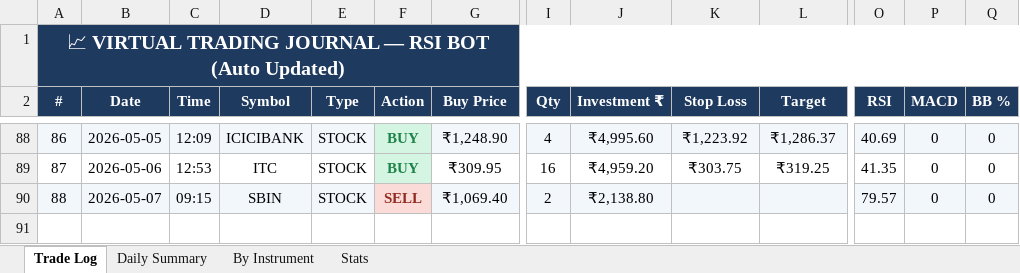
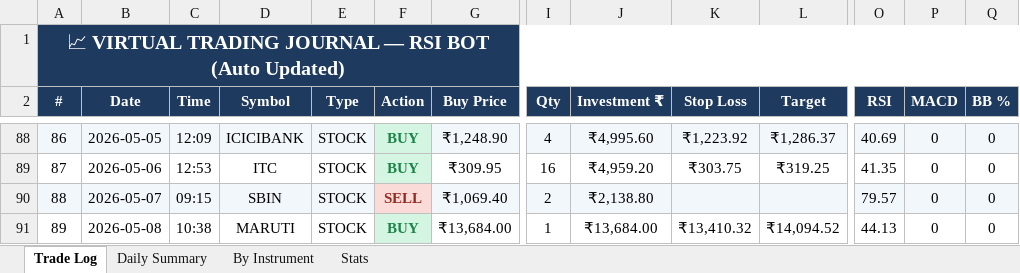
Before and after one commit to guruvujk/rsi-bot, an Excel workbook: logs/Trading_Journal.xlsx, sheet Trade Log, drawn as a sheet; only a part is shown, gaps mark what is left out; values as stored, in another font and other column widths than the file's, no borders; rows hold the shown columns only; the diff names each change by its address in the sheet, - before the commit and + after, or states it on an @@ line.

```diff
--- a/logs/Trading_Journal.xlsx (sheet Trade Log)
+++ b/logs/Trading_Journal.xlsx (sheet Trade Log)
+row 91: 89 | 2026-05-08 | 10:38 | MARUTI | STOCK | BUY | ₹13,684.00 | 1 | ₹13,684.00 | ₹13,410.32 | ₹14,094.52 | 44.13 | 0 | 0
```
Also changed, not shown: sheet Stats, 9 other files.
